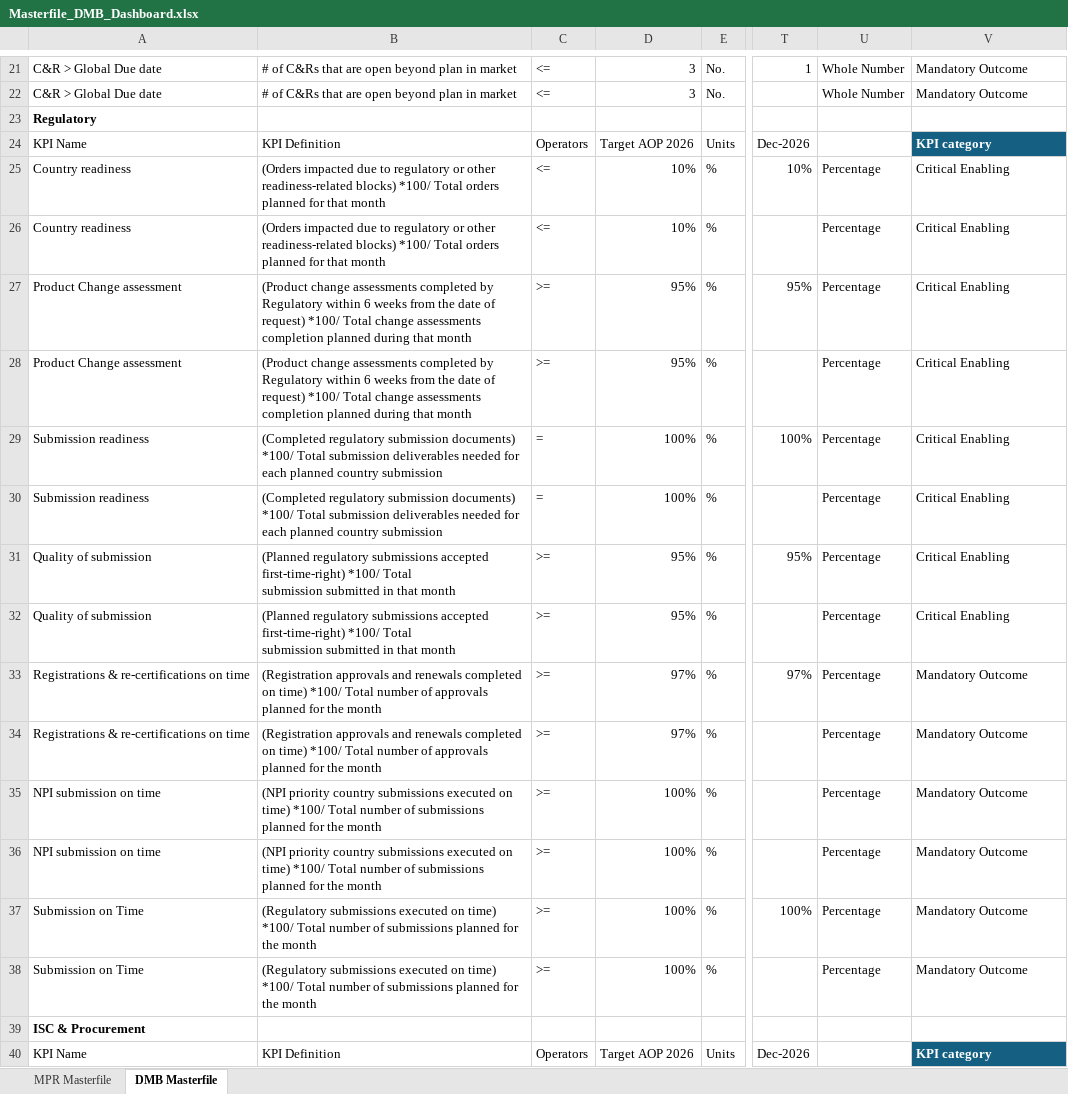
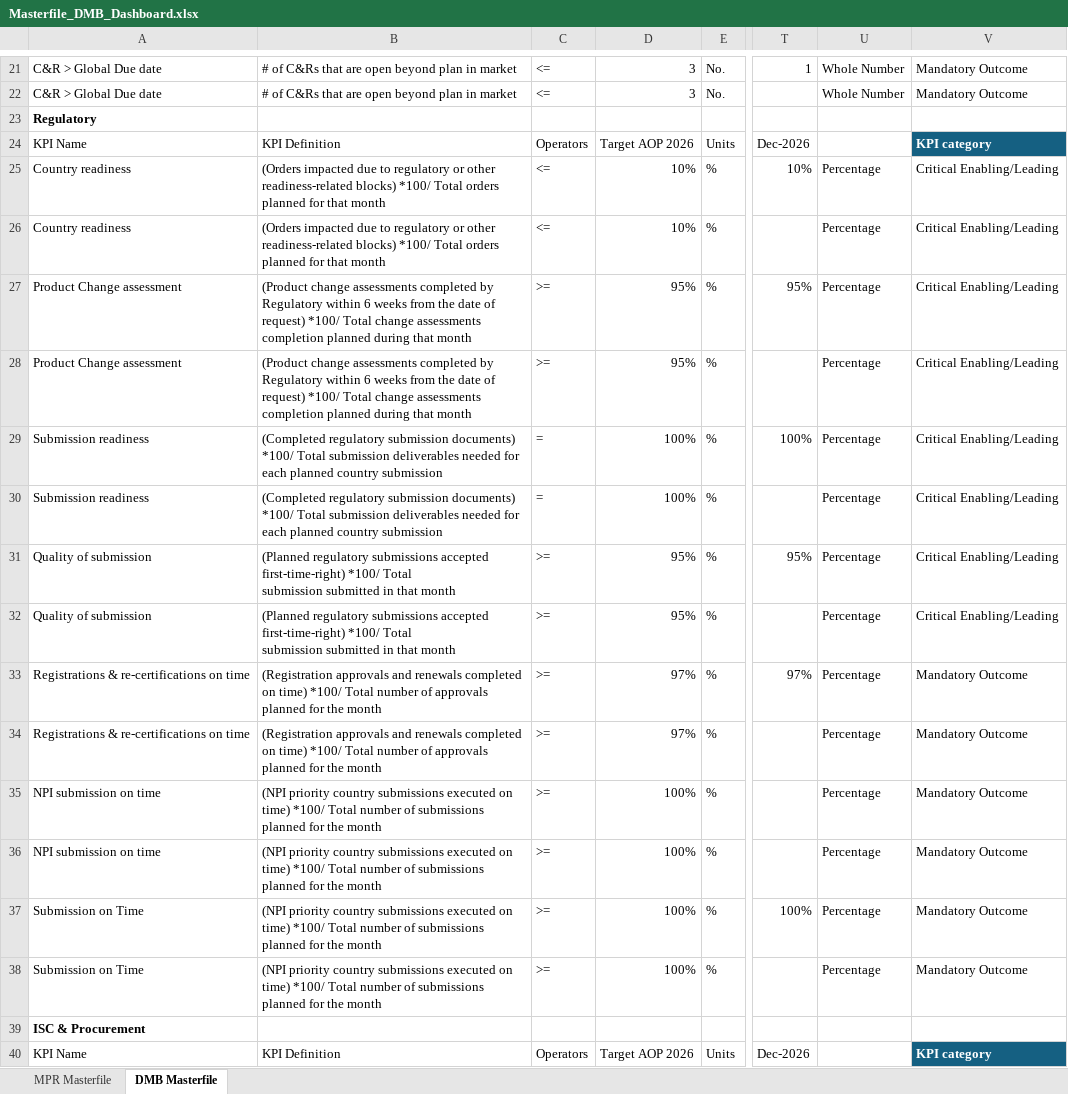
Before and after one commit to kavyabhardwajj30/DMB-Dashboard, an Excel workbook: data/Masterfile_DMB_Dashboard.xlsx, sheet DMB Masterfile, drawn as a sheet; only a part is shown, gaps mark what is left out; values as stored, in another font and other column widths than the file's, no borders; table styles not drawn; the diff covers the shown part only; the diff names each change by its address in the sheet, - before the commit and + after, or states it on an @@ line.

Commit message:
Auto-sync Masterfile_DMB_Dashboard.xlsx from SharePoint via live sync [skip ci]

```diff
--- a/data/Masterfile_DMB_Dashboard.xlsx (sheet DMB Masterfile)
+++ b/data/Masterfile_DMB_Dashboard.xlsx (sheet DMB Masterfile)
-V25:V32: Critical Enabling
+V25:V32: Critical Enabling/Leading
-B37:B38: (Regulatory submissions executed…
+B37:B38: (NPI priority country submissions executed…
```
Also changed, not shown: 160 edited cells and cell formats elsewhere in this sheet, sheet MPR Masterfile, hidden cells.
